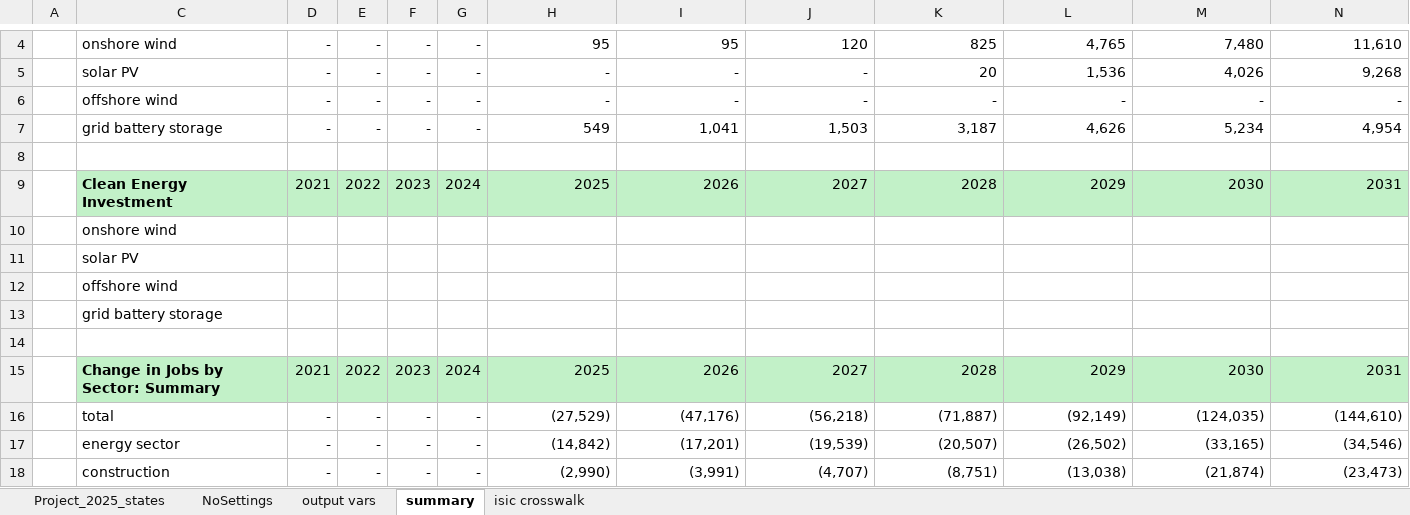
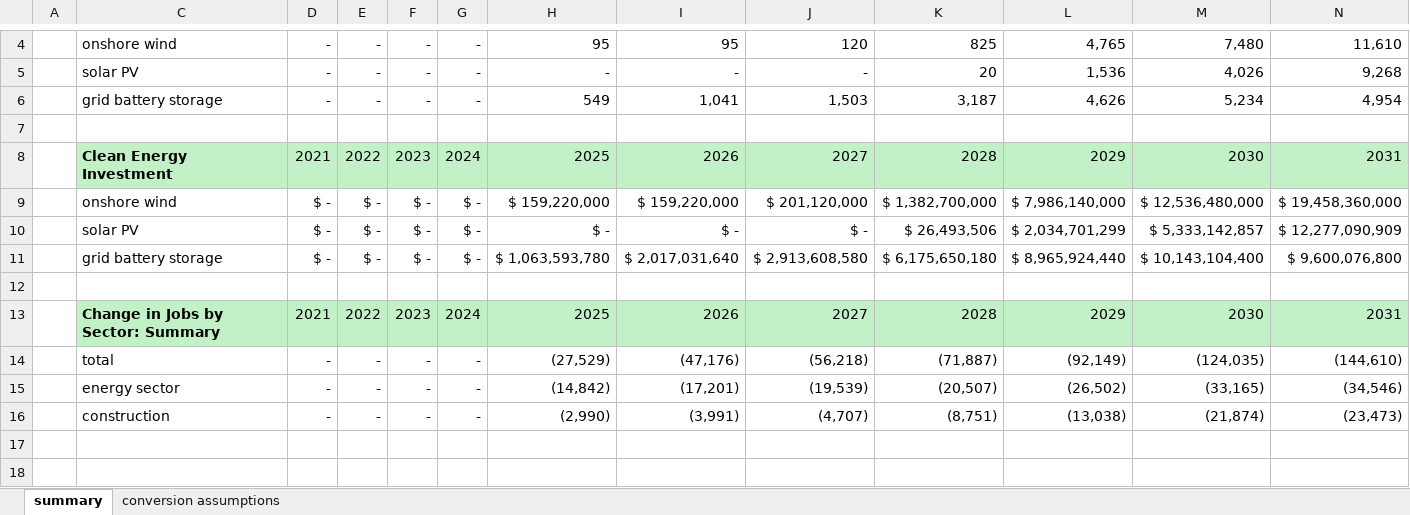
Before and after one commit to EnergyInnovation/eps-texas, an Excel workbook: 2025 data pull.xlsx, sheet summary, drawn as a sheet; only a part is shown, gaps mark what is left out; the shorter side is filled out with more unchanged rows; values as stored, in another font and other column widths than the file's, no borders; removed rows and columns are numbered as before the commit, all else as after; rows hold the shown columns only; the diff covers the shown part only; the diff names each change by its address in the sheet, - before the commit and + after, or states it on an @@ line.

```diff
--- a/2025 data pull.xlsx (sheet summary)
+++ b/2025 data pull.xlsx (sheet summary)
@@ sheet tab hidden: Project_2025_states @@
@@ sheet tab hidden: NoSettings @@
@@ sheet tab hidden: output vars @@
@@ sheet tab hidden: isic crosswalk @@
+sheet tab: conversion assumptions
-row 6:  | offshore wind | - | - | - | - | - | - | - | - | - | - | -
-row 10:  | onshore wind
-row 11:  | solar PV
-row 12:  | offshore wind
-row 13:  | grid battery storage
+row 9:  | onshore wind | $ - | $ - | $ - | $ - | $ 159,220,000 | $ 159,220,000 | $ 201,120,000 | $ 1,382,700,000 | $ 7,986,140,000 | $ 12,536,480,000 | $ 19,458,360,000
+row 10:  | solar PV | $ - | $ - | $ - | $ - | $ - | $ - | $ - | $ 26,493,506 | $ 2,034,701,299 | $ 5,333,142,857 | $ 12,277,090,909
+row 11:  | grid battery storage | $ - | $ - | $ - | $ - | $ 1,063,593,780 | $ 2,017,031,640 | $ 2,913,608,580 | $ 6,175,650,180 | $ 8,965,924,440 | $ 10,143,104,400 | $ 9,600,076,800
```
Also changed, not shown: 10 added rows and 43 hidden or unhidden rows elsewhere in this sheet, formulas that keep their value, hidden cells.
